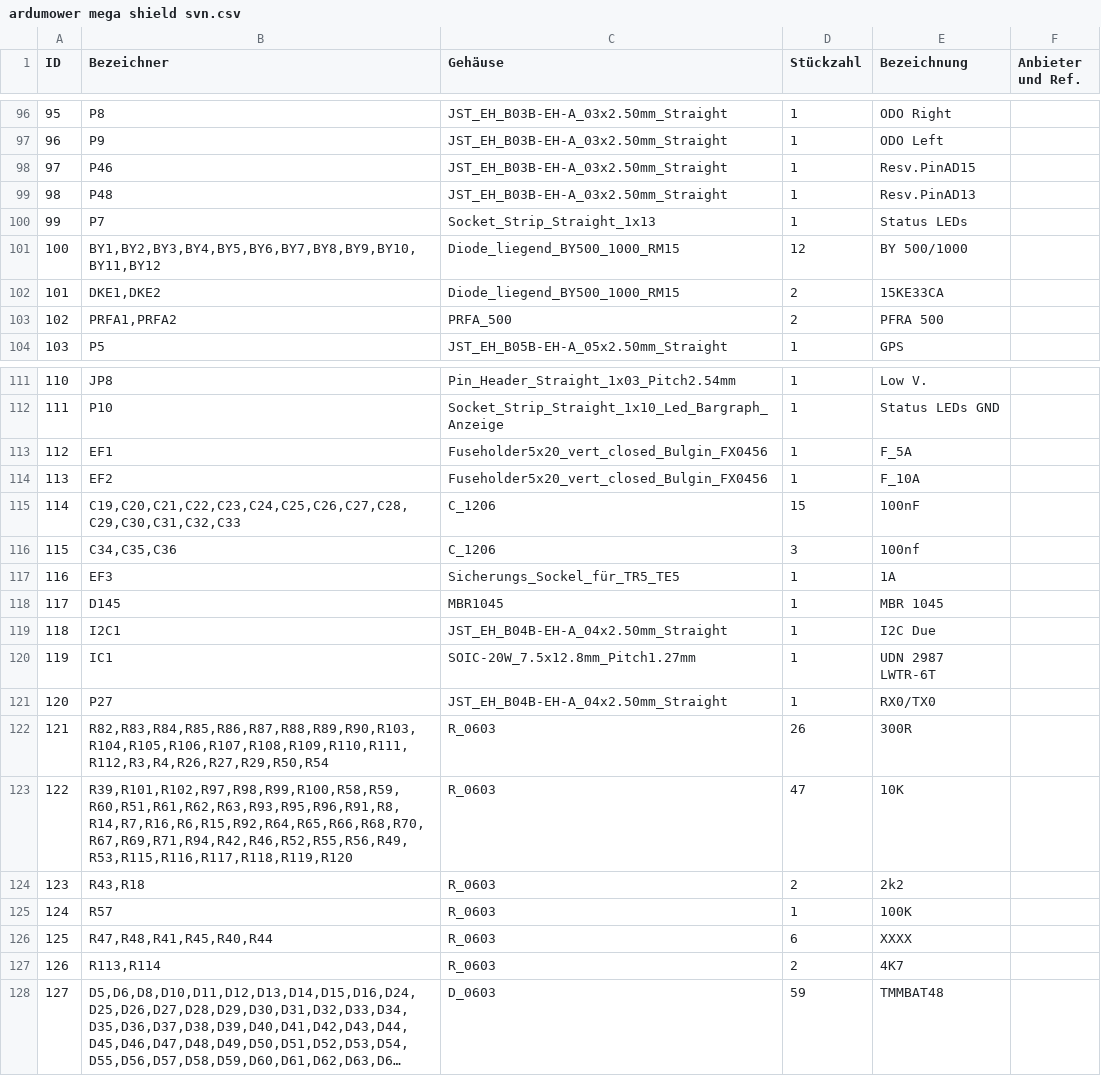
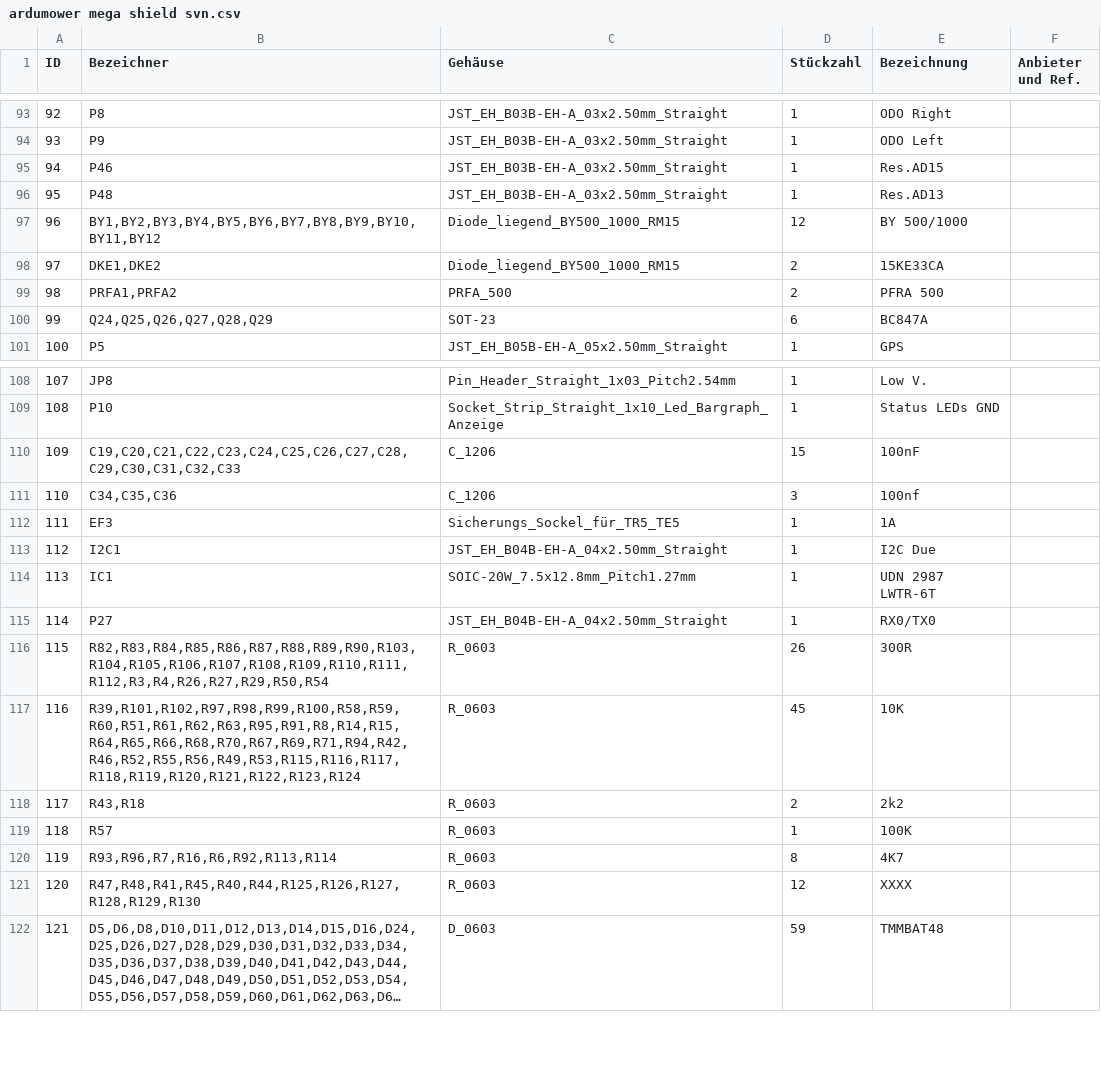
Before and after one commit to Ardumower/ardumower, a CSV file: pcb/Test_und_Entwicklung/megashield_svn_1.3_geoeffnet/ardumower mega shield svn.csv, drawn as a sheet; only a part is shown, gaps mark what is left out; long unchanged cells end in …; removed rows and columns are numbered as before the commit, all else as after; the diff covers the shown part only; the diff names each change by its address in the sheet, - before the commit and + after, or states it on an @@ line.

```diff
--- a/pcb/Test_und_Entwicklung/megashield_svn_1.3_geoeffnet/ardumower mega shield svn.csv
+++ b/pcb/Test_und_Entwicklung/megashield_svn_1.3_geoeffnet/ardumower mega shield svn.csv
@@ column A (ID) renumbered between rows 3 and 134 @@
-E95 (Bezeichnung): Resv.PinAD15
+E95 (Bezeichnung): Res.AD15
-E96 (Bezeichnung): Resv.PinAD13
+E96 (Bezeichnung): Res.AD13
-row 100: 99 | P7 | Socket_Strip_Straight_1x13 | 1 | Status LEDs
+row 100: 99 | Q24,Q25,Q26,Q27,Q28,Q29 | SOT-23 | 6 | BC847A
-row 113: 112 | EF1 | Fuseholder5x20_vert_closed_Bulgin_FX0456 | 1 | F_5A
-row 114: 113 | EF2 | Fuseholder5x20_vert_closed_Bulgin_FX0456 | 1 | F_10A
-row 118: 117 | D145 | MBR1045 | 1 | MBR 1045
-B117 (Bezeichner): R39,R101,R102,R97,R98,R99,R100,R58,R59,R60,R51,R61,R62,R63,R93,R95,R96,R91,R8,R14,R7,R16,R6,R15,R92,R64,R65,R66,R68,R70,R67,R69,R71,R94,R42,R46,R52,R55,R56,R49,R53,R115,R116,R117,R118,R119,R120
+B117 (Bezeichner): R39,R101,R102,R97,R98,R99,R100,R58,R59,R60,R51,R61,R62,R63,R95,R91,R8,R14,R15,R64,R65,R66,R68,R70,R67,R69,R71,R94,R42,R46,R52,R55,R56,R49,R53,R115,R116,R117,R118,R119,R120,R121,R122,R123,R124
-D117 (Stückzahl): 47
+D117 (Stückzahl): 45
+row 120: 119 | R93,R96,R7,R16,R6,R92,R113,R114 | R_0603 | 8 | 4K7
-B121 (Bezeichner): R47,R48,R41,R45,R40,R44
+B121 (Bezeichner): R47,R48,R41,R45,R40,R44,R125,R126,R127,R128,R129,R130
-D121 (Stückzahl): 6
+D121 (Stückzahl): 12
-row 127: 126 | R113,R114 | R_0603 | 2 | 4K7
```
Also changed, not shown: 10 added rows, 2 removed rows, 2 moved rows and 8 edited cells elsewhere in this file, 5 other files.
